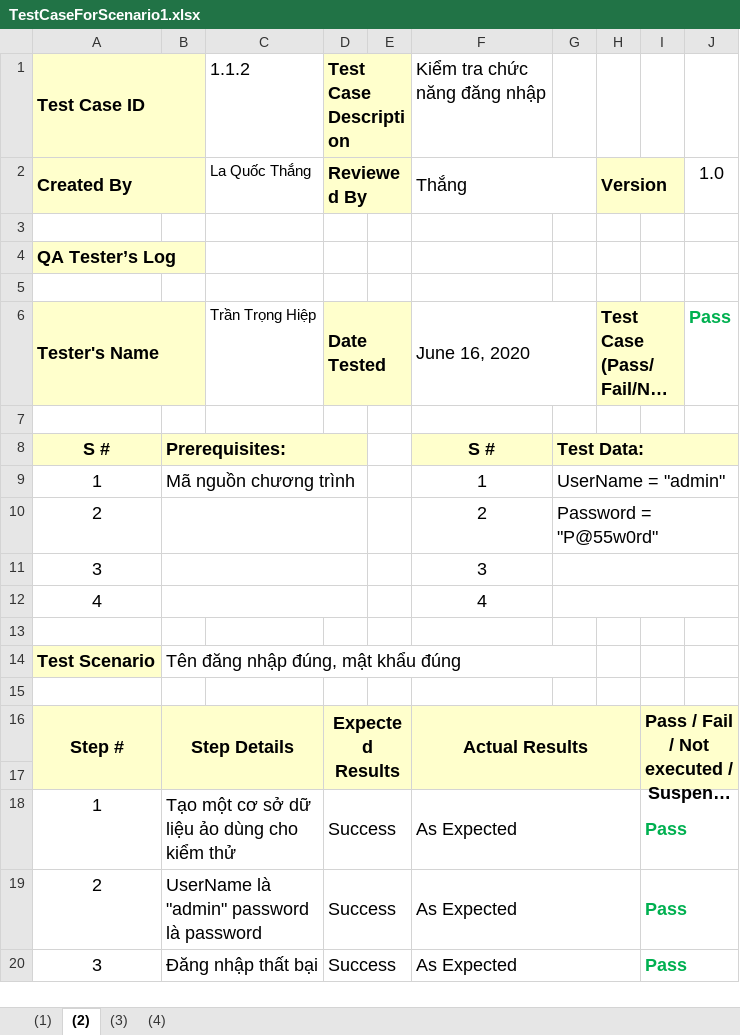
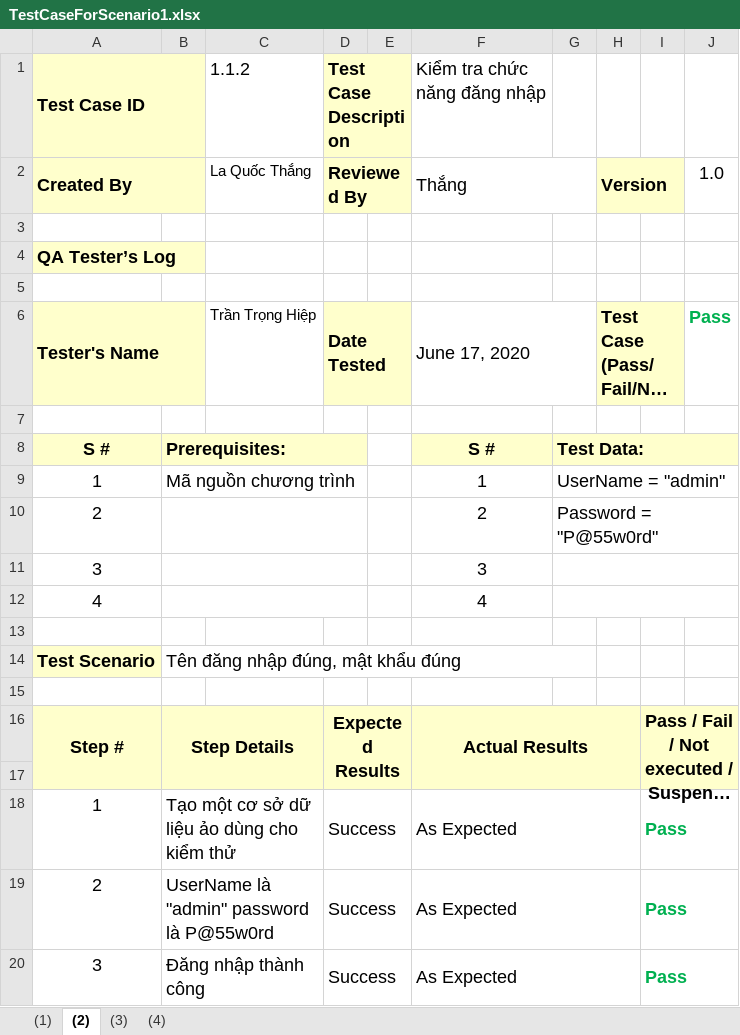
Before and after one commit to quocthang0507/KiemThuPhanMem, an Excel workbook: Nhóm/TestCaseForScenario1.xlsx, sheet (2), drawn as a sheet; long unchanged cells end in …; values as stored, in another font and other column widths than the file's, no borders; the diff names each change by its address in the sheet, - before the commit and + after, or states it on an @@ line.

```diff
--- a/Nhóm/TestCaseForScenario1.xlsx (sheet (2))
+++ b/Nhóm/TestCaseForScenario1.xlsx (sheet (2))
-F6 (Kiểm tra chức năng đăng nhập): June 16, 2020
+F6 (Kiểm tra chức năng đăng nhập): June 17, 2020
-B19: UserName là "admin" password là password
+B19: UserName là "admin" password là P@55w0rd
-B20: Đăng nhập thất bại
+B20: Đăng nhập thành công
```
Also changed, not shown: sheet (3), Nhóm/TestCaseForScenario2.xlsx, Nhóm/TestCaseForScenario3.xlsx, 3 other files.
